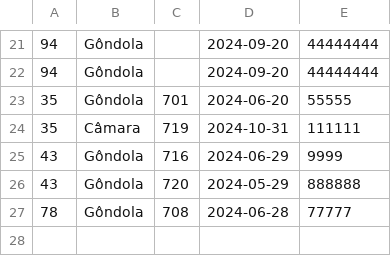
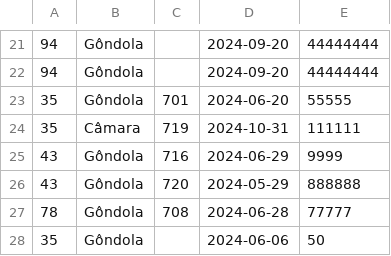
Before and after one commit to Krassusky/kuk, a CSV file: server/Data/data.csv, drawn as a sheet; only a part is shown, gaps mark what is left out; the diff names each change by its address in the sheet, - before the commit and + after, or states it on an @@ line.

```diff
--- a/server/Data/data.csv
+++ b/server/Data/data.csv
+row 28: 35 | Gôndola |  | 2024-06-06 | 50
```
Also changed, not shown: 4 other files.
